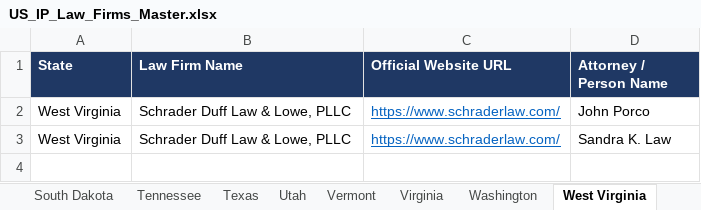
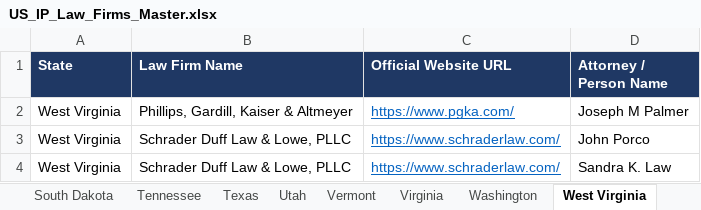
Before and after one commit to Nike-123/firecrawl, an Excel workbook: ip_research/US_IP_Law_Firms_Master.xlsx, sheet West Virginia, drawn as a sheet; values as stored, in another font and other column widths than the file's, no borders; the diff names each change by its address in the sheet, - before the commit and + after, or states it on an @@ line.

```diff
--- a/ip_research/US_IP_Law_Firms_Master.xlsx (sheet West Virginia)
+++ b/ip_research/US_IP_Law_Firms_Master.xlsx (sheet West Virginia)
+row 2: West Virginia | Phillips, Gardill, Kaiser & Altmeyer | https://www.pgka.com/ | Joseph M Palmer
```
Also changed, not shown: sheet Master, sheet Nebraska, sheet Idaho, sheet District of Columbia, 8 other files.
